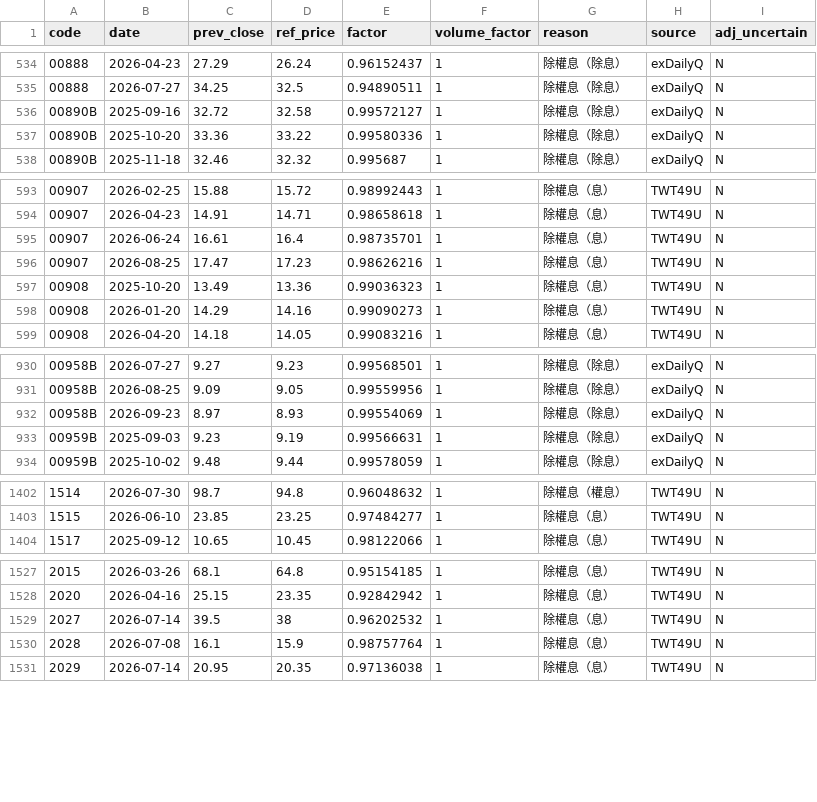
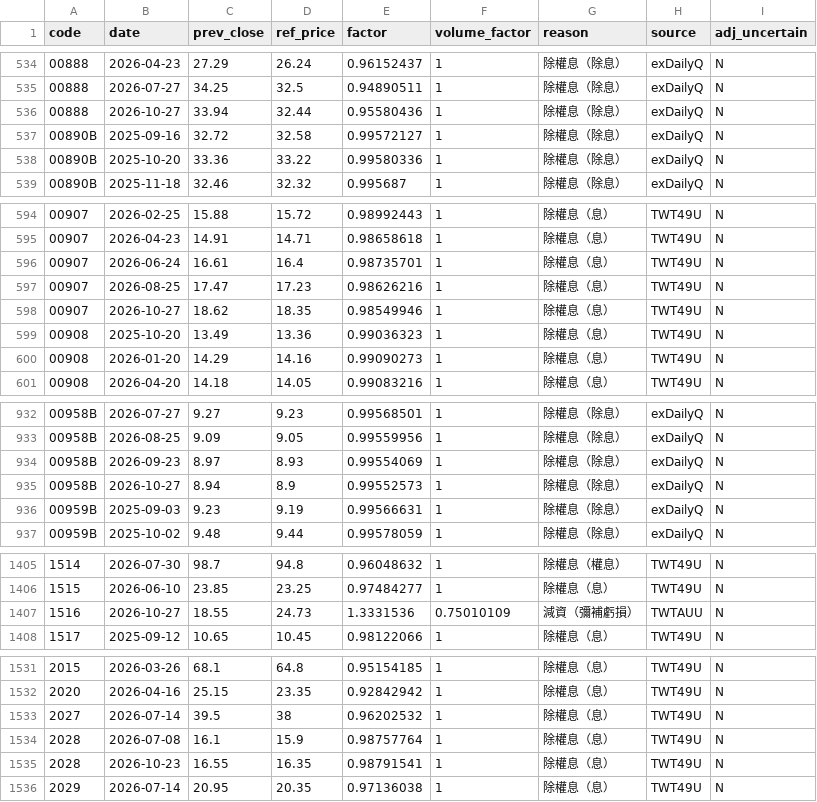
Before and after one commit to u6x06a/-tw-watchlist-data, a CSV file: data/adj_factors.csv, drawn as a sheet; only a part is shown, gaps mark what is left out; the diff covers the shown part only; the diff names each change by its address in the sheet, - before the commit and + after, or states it on an @@ line.

```diff
--- a/data/adj_factors.csv
+++ b/data/adj_factors.csv
+row 536: 00888 | 2026-10-27 | 33.94 | 32.44 | 0.95580436 | 1 | 除權息（除息） | exDailyQ | N
+row 598: 00907 | 2026-10-27 | 18.62 | 18.35 | 0.98549946 | 1 | 除權息（息） | TWT49U | N
+row 935: 00958B | 2026-10-27 | 8.94 | 8.9 | 0.99552573 | 1 | 除權息（除息） | exDailyQ | N
+row 1407: 1516 | 2026-10-27 | 18.55 | 24.73 | 1.3331536 | 0.75010109 | 減資（彌補虧損） | TWTAUU | N
+row 1535: 2028 | 2026-10-23 | 16.55 | 16.35 | 0.98791541 | 1 | 除權息（息） | TWT49U | N
```
Also changed, not shown: 4 added rows elsewhere in this file, data/jump_review.csv, data/prices_adj.csv, 13 other files.
